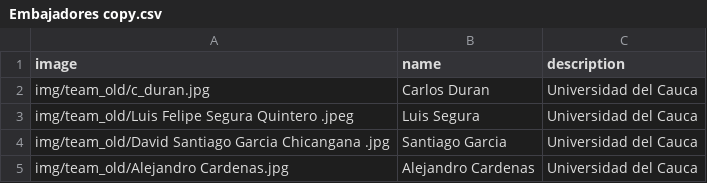
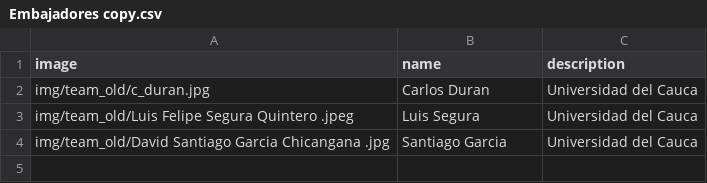
Before and after one commit to OtroMigala/spaceappspopayan2024_1_.github.io, a CSV file: data/Embajadores copy.csv, drawn as a sheet; the diff names each change by its address in the sheet, - before the commit and + after, or states it on an @@ line.

Commit message:
correcion embajadores

```diff
--- a/data/Embajadores copy.csv
+++ b/data/Embajadores copy.csv
-row 5: img/team_old/Alejandro Cardenas.jpg | Alejandro Cardenas | Universidad del Cauca
```
Also changed, not shown: 1 other file.
